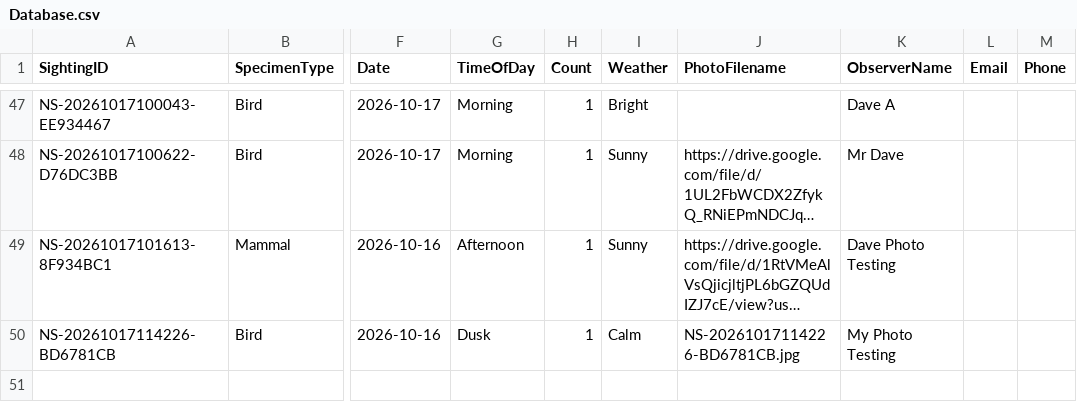
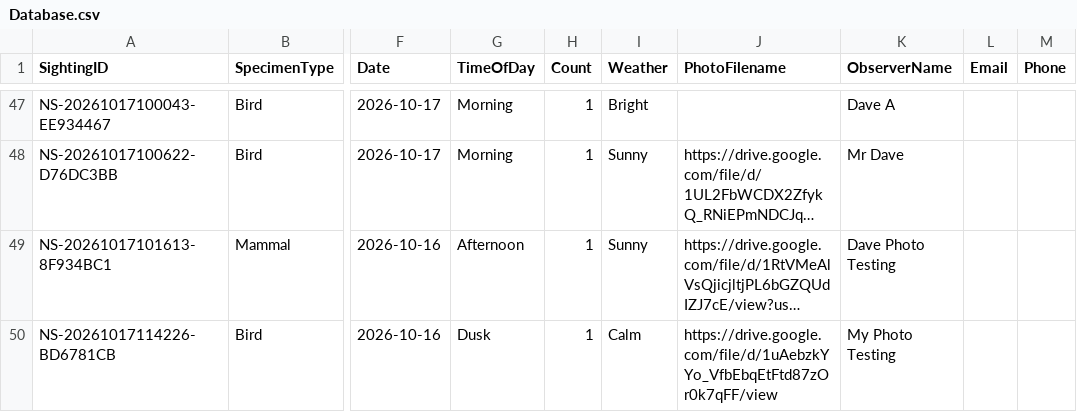
Before and after one commit to davidaitchison13/Nature-Soham, a CSV file: Database.csv, drawn as a sheet; only a part is shown, gaps mark what is left out; long unchanged cells end in …; the diff names each change by its address in the sheet, - before the commit and + after, or states it on an @@ line.

```diff
--- a/Database.csv
+++ b/Database.csv
-J50 (PhotoFilename): NS-20261017114226-BD6781CB.jpg
+J50 (PhotoFilename): https://drive.google.com/file/d/1uAebzkYYo_VfbEbqEtFtd87zOr0k7qFF/view
```
